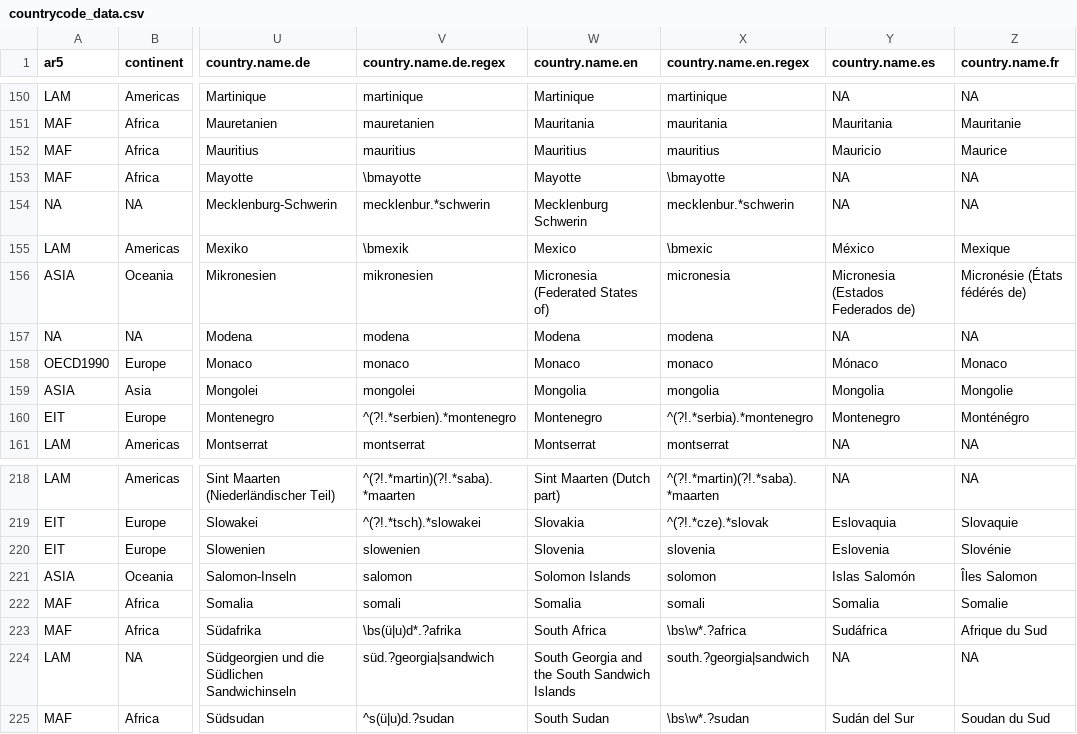
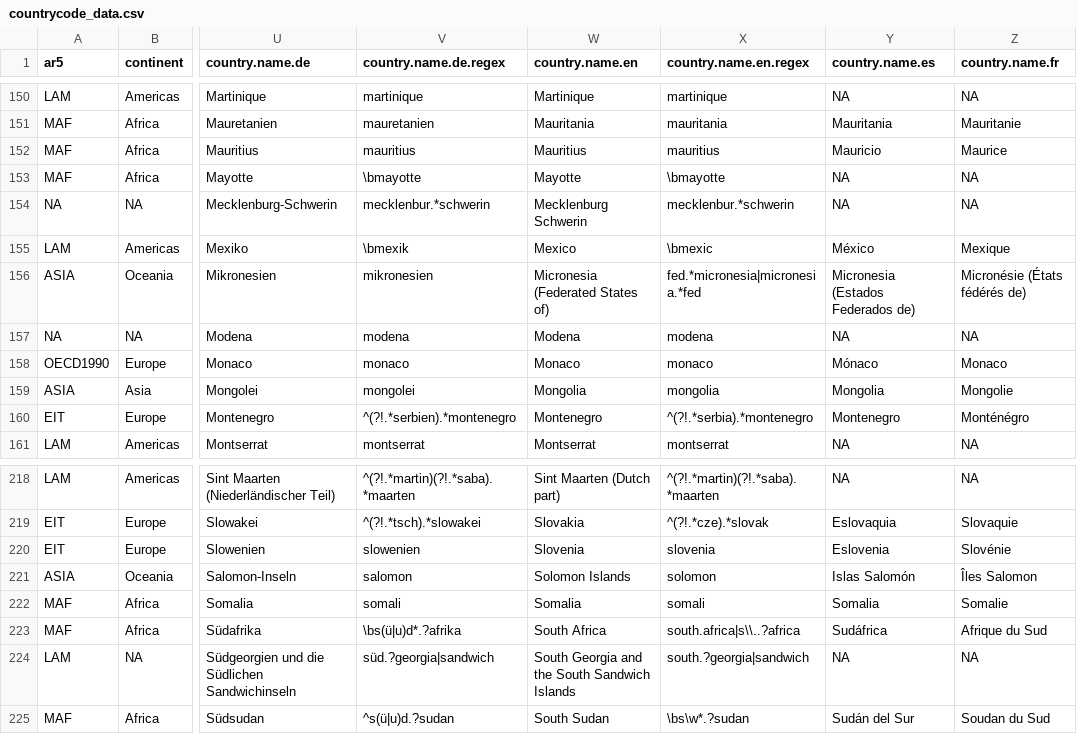
Before and after one commit to vincentarelbundock/countrycode, a CSV file: data/countrycode_data.csv, drawn as a sheet; only a part is shown, gaps mark what is left out; the diff names each change by its address in the sheet, - before the commit and + after, or states it on an @@ line.

Commit message:
southern africa, micronesia, australia/new zealand

```diff
--- a/data/countrycode_data.csv
+++ b/data/countrycode_data.csv
-X156 (country.name.en.regex): micronesia
+X156 (country.name.en.regex): fed.*micronesia|micronesia.*fed
-X223 (country.name.en.regex): \bs\w*.?africa
+X223 (country.name.en.regex): south.africa|s\\..?africa
```
Also changed, not shown: 3 other files.
